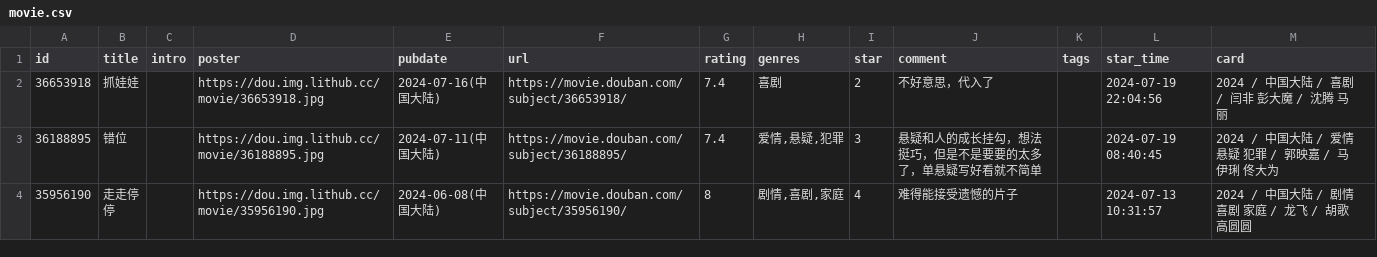
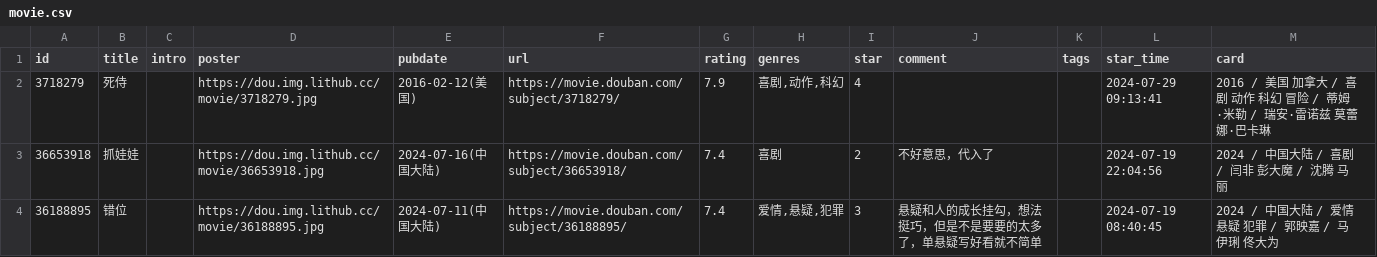
Before and after one commit to blue-isle/home, a CSV file: data/douban/movie.csv, drawn as a sheet; only a part is shown; the shorter side is filled out with more unchanged rows.

Commit message:
chore: update douban data

```diff
--- a/data/douban/movie.csv
+++ b/data/douban/movie.csv
@@ -1,2 +1,3 @@
 id,title,intro,poster,pubdate,url,rating,genres,star,comment,tags,star_time,card
+3718279,死侍,,https://dou.img.lithub.cc/movie/3718279.jpg,2016-02-12(美国),https://movie.douban.com/subject/3718279/,7.9,"喜剧,动作,科幻",4,,,2024-07-29 09:13:41,2016 / 美国 加拿大 / 喜剧 动作 科幻 冒险 / 蒂姆·米勒 / 瑞安·雷诺兹 莫蕾娜·巴卡琳
 36653918,抓娃娃,,https://dou.img.lithub.cc/movie/36653918.jpg,2024-07-16(中国大陆),https://movie.douban.com/subject/36653918/,7.4,喜剧,2,不好意思，代入了,,2024-07-19 22:04:56,2024 / 中国大陆 / 喜剧 / 闫非 彭大魔 / 沈腾 马丽
```
